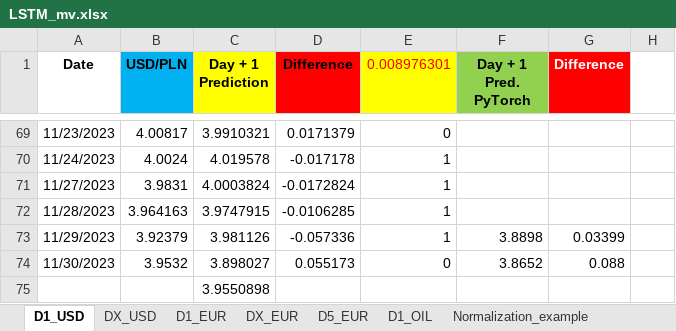
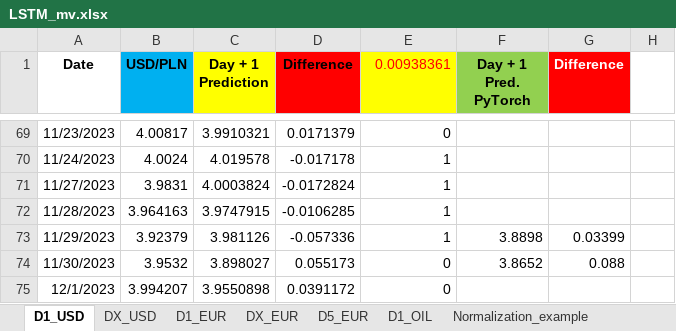
Before and after one commit to Mike7205/lstm1, an Excel workbook: LSTM_mv.xlsx, sheet D1_USD, drawn as a sheet; only a part is shown, gaps mark what is left out; values as stored, in another font and other column widths than the file's, no borders; charts and pictures not drawn; removed rows and columns are numbered as before the commit, all else as after; the diff names each change by its address in the sheet, - before the commit and + after, or states it on an @@ line.

```diff
--- a/LSTM_mv.xlsx (sheet D1_USD)
+++ b/LSTM_mv.xlsx (sheet D1_USD)
-E1: 0.008976301
+E1: 0.00938361
-row 75:  |  | 3.9550898
+row 75: 12/1/2023 | 3.994207 | 3.9550898 | 0.0391172 | 0
```
Also changed, not shown: sheet D5_EUR, sheet D1_OIL, sheet D1_EUR.
